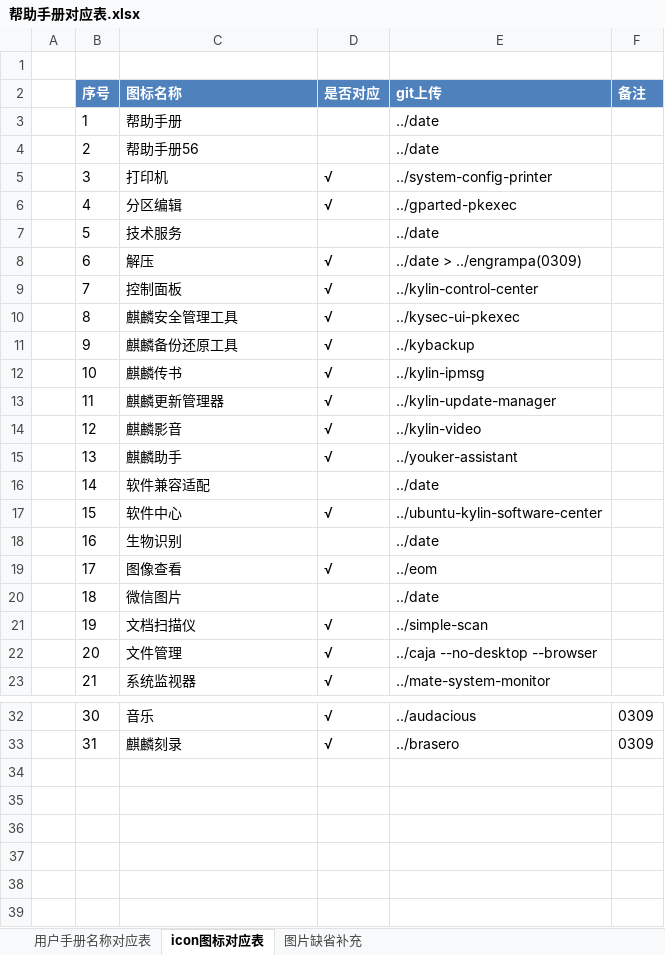
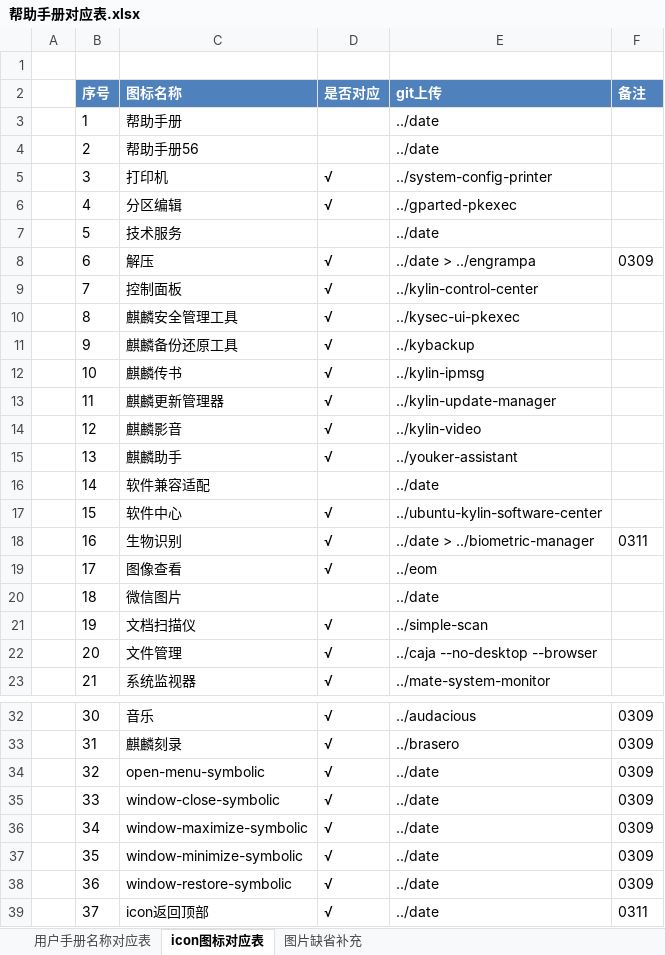
Before and after one commit to UbuntuKylin/kylin-user-guide, an Excel workbook: doc/帮助手册对应表.xlsx, sheet icon图标对应表, drawn as a sheet; only a part is shown, gaps mark what is left out; values as stored, in another font and other column widths than the file's, no borders; the diff names each change by its address in the sheet, - before the commit and + after, or states it on an @@ line.

Commit message:
refresh 1 excel

```diff
--- a/doc/帮助手册对应表.xlsx (sheet icon图标对应表)
+++ b/doc/帮助手册对应表.xlsx (sheet icon图标对应表)
-E8 (git上传): ../date > ../engrampa(0309)
+E8 (git上传): ../date > ../engrampa
-F8 (备注): (empty)
+F8 (备注): 0309
-D18 (是否对应): (empty)
+D18 (是否对应): √
-E18 (git上传): ../date
+E18 (git上传): ../date > ../biometric-manager
-F18 (备注): (empty)
+F18 (备注): 0311
+row 34:  | 32 | open-menu-symbolic | √ | ../date | 0309
+row 35:  | 33 | window-close-symbolic | √ | ../date | 0309
+row 36:  | 34 | window-maximize-symbolic | √ | ../date | 0309
+row 37:  | 35 | window-minimize-symbolic | √ | ../date | 0309
+row 38:  | 36 | window-restore-symbolic | √ | ../date | 0309
+row 39:  | 37 | icon返回顶部 | √ | ../date | 0311
```
Also changed, not shown: sheet 用户手册名称对应表, sheet 图片缺省补充, charts or pictures.
